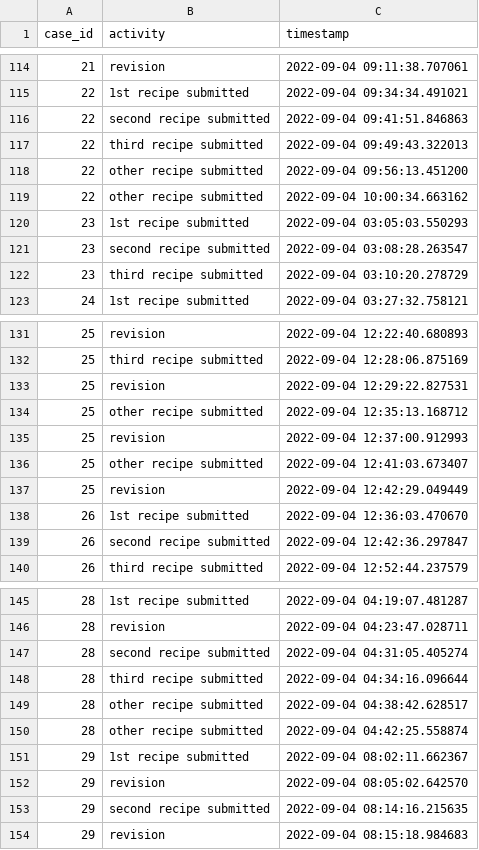
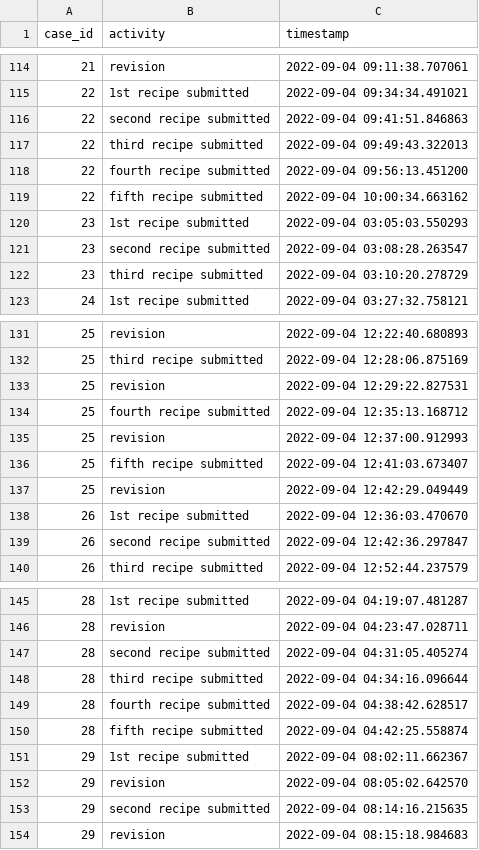
Before and after one commit to lucamouchel/Understanding-Revision-Behavior, a CSV file: data/processMiningData/group3.csv, drawn as a sheet; only a part is shown, gaps mark what is left out.

```diff
--- a/data/processMiningData/group3.csv
+++ b/data/processMiningData/group3.csv
@@ -117,4 +117,4 @@ case_id;activity;timestamp
 22;third recipe submitted;2022-09-04 09:49:43.322013
-22;other recipe submitted;2022-09-04 09:56:13.451200
-22;other recipe submitted;2022-09-04 10:00:34.663162
+22;fourth recipe submitted;2022-09-04 09:56:13.451200
+22;fifth recipe submitted;2022-09-04 10:00:34.663162
 23;1st recipe submitted;2022-09-04 03:05:03.550293
@@ -133,5 +133,5 @@ case_id;activity;timestamp
 25;revision;2022-09-04 12:29:22.827531
-25;other recipe submitted;2022-09-04 12:35:13.168712
+25;fourth recipe submitted;2022-09-04 12:35:13.168712
 25;revision;2022-09-04 12:37:00.912993
-25;other recipe submitted;2022-09-04 12:41:03.673407
+25;fifth recipe submitted;2022-09-04 12:41:03.673407
 25;revision;2022-09-04 12:42:29.049449
@@ -148,4 +148,4 @@ case_id;activity;timestamp
 28;third recipe submitted;2022-09-04 04:34:16.096644
-28;other recipe submitted;2022-09-04 04:38:42.628517
-28;other recipe submitted;2022-09-04 04:42:25.558874
+28;fourth recipe submitted;2022-09-04 04:38:42.628517
+28;fifth recipe submitted;2022-09-04 04:42:25.558874
 29;1st recipe submitted;2022-09-04 08:02:11.662367
```
Also changed, not shown: data/processMiningData/group1.csv, data/processMiningData/group2.csv, 11 other files.
